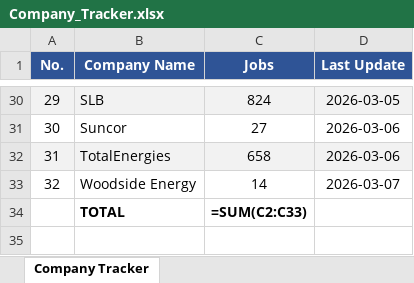
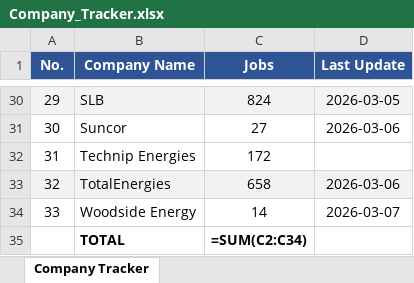
Before and after one commit to illeh69/KerjaAI-oil-gas-me, an Excel workbook: Company_Tracker.xlsx, sheet Company Tracker, drawn as a sheet; only a part is shown, gaps mark what is left out; values as stored, in another font and other column widths than the file's, no borders; formulas without a stored value are shown as written; addresses are those after the commit; the diff names each change by its address in the sheet, - before the commit and + after, or states it on an @@ line.

Commit message:
Add Technip Energies: 172 jobs from Oracle HCM Cloud (33 companies, 5692 jobs, 129 countries)
- Scraped via Oracle HCM REST API with pagination (25/page, 7 pages)
- Jobs across 15 countries (France 58, UK 27, India 20, Malaysia 15, UAE 11, USA 10, etc.)
- Updated SCRAPING_GUIDE.md entry #26 and Company_Tracker.xlsx

```diff
--- a/Company_Tracker.xlsx (sheet Company Tracker)
+++ b/Company_Tracker.xlsx (sheet Company Tracker)
+row 32: 31 | Technip Energies | 172
@@ column A (No.) renumbered between rows 33 and 34 @@
-C35 (Jobs): =SUM(C2:C33)
+C35 (Jobs): =SUM(C2:C34)
```
Also changed, not shown: 4 other files.
